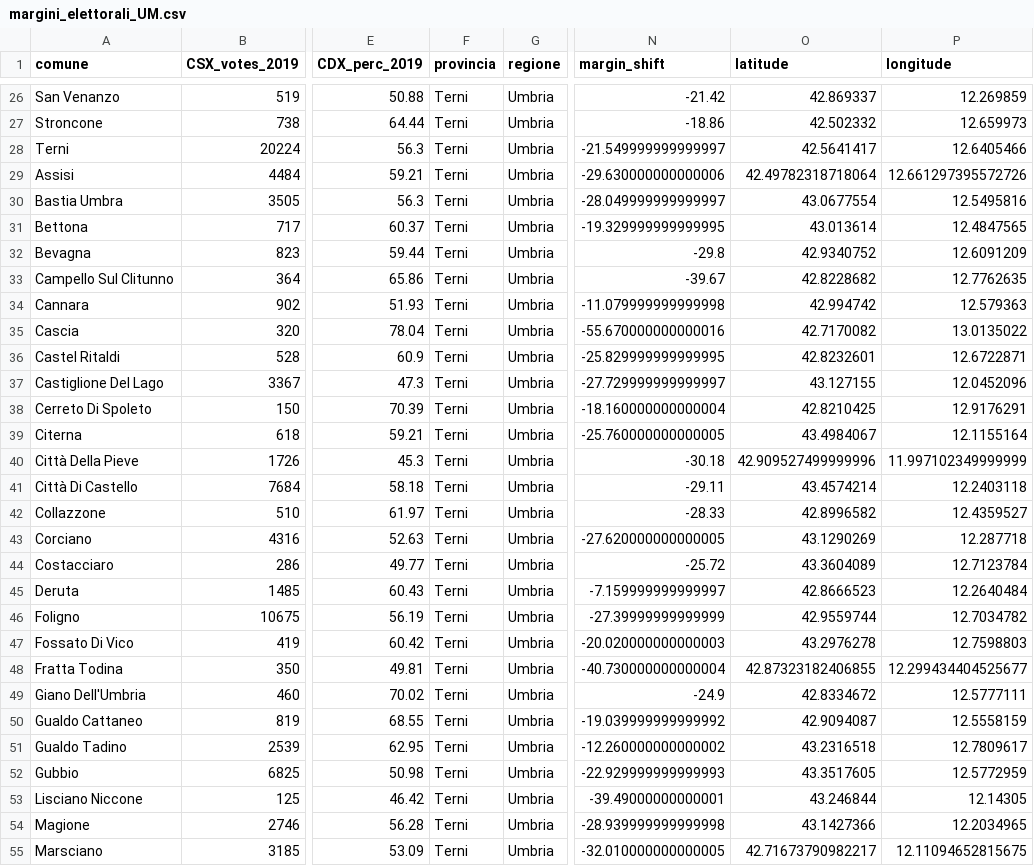
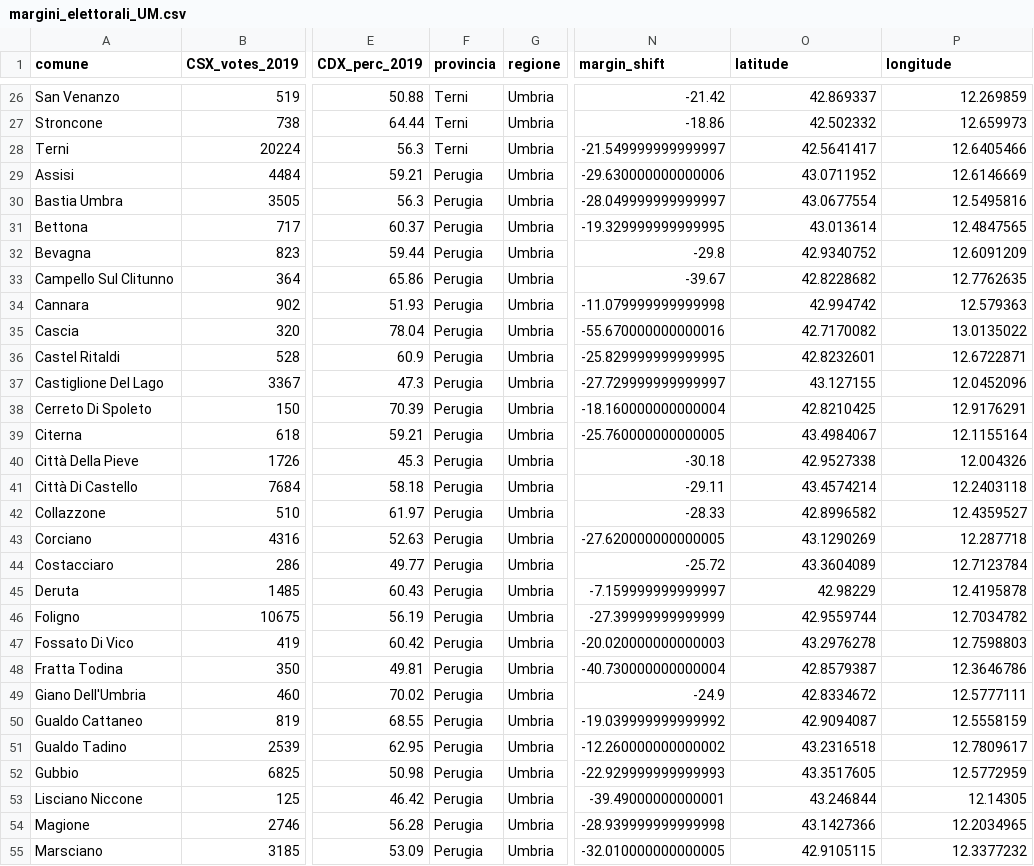
Before and after one commit to marcodallastella/elezioni, a CSV file: output/viz/margini_elettorali_UM.csv, drawn as a sheet; only a part is shown, gaps mark what is left out; the diff covers the shown part only; the diff names each change by its address in the sheet, - before the commit and + after, or states it on an @@ line.

```diff
--- a/output/viz/margini_elettorali_UM.csv
+++ b/output/viz/margini_elettorali_UM.csv
-F29:F55 (provincia): Terni
+F29:F55 (provincia): Perugia
-O29 (latitude): 42.49782318718064
+O29 (latitude): 43.0711952
-P29 (longitude): 12.661297395572726
+P29 (longitude): 12.6146669
-O40 (latitude): 42.909527499999996
+O40 (latitude): 42.9527338
-P40 (longitude): 11.997102349999999
+P40 (longitude): 12.004326
-O45 (latitude): 42.8666523
+O45 (latitude): 42.98229
-P45 (longitude): 12.2640484
+P45 (longitude): 12.4195878
-O48 (latitude): 42.87323182406855
+O48 (latitude): 42.8579387
-P48 (longitude): 12.299434404525677
+P48 (longitude): 12.3646786
-O55 (latitude): 42.71673790982217
+O55 (latitude): 42.9105115
-P55 (longitude): 12.11094652815675
+P55 (longitude): 12.3377232
```
Also changed, not shown: 46 edited cells elsewhere in this file, output/viz/ris_candidati_UM.csv, 3 other files.
